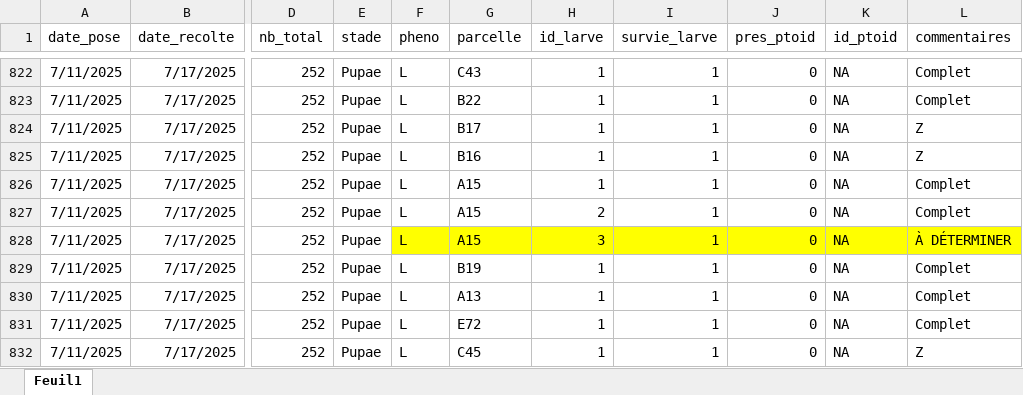
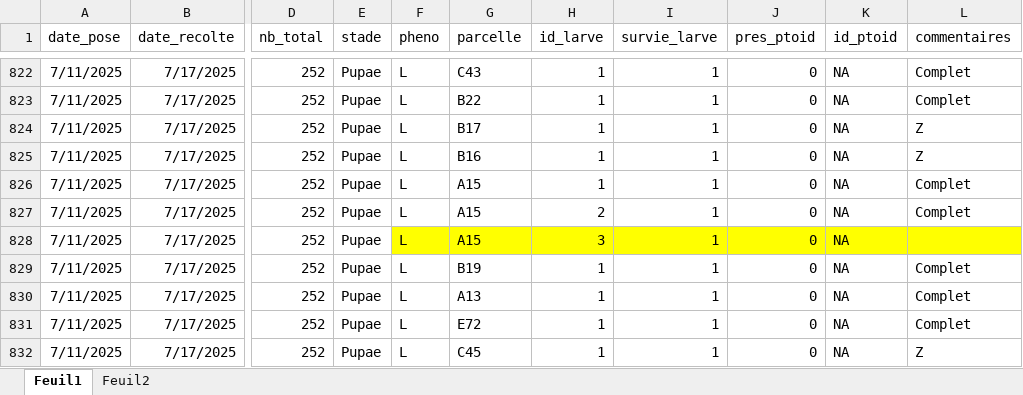
Before and after one commit to Fredipou/TBE-Code, an Excel workbook: Recolte_TBE.xlsx, sheet Feuil1, drawn as a sheet; only a part is shown, gaps mark what is left out; values as stored, in another font and other column widths than the file's, no borders; the diff covers the shown part only; the diff names each change by its address in the sheet, - before the commit and + after, or states it on an @@ line.

```diff
--- a/Recolte_TBE.xlsx (sheet Feuil1)
+++ b/Recolte_TBE.xlsx (sheet Feuil1)
+sheet tab: Feuil2
-L828 (commentaires): À DÉTERMINER
+L828 (commentaires): (empty)
```
Also changed, not shown: 6 edited cells elsewhere in this sheet, 4 other files.
